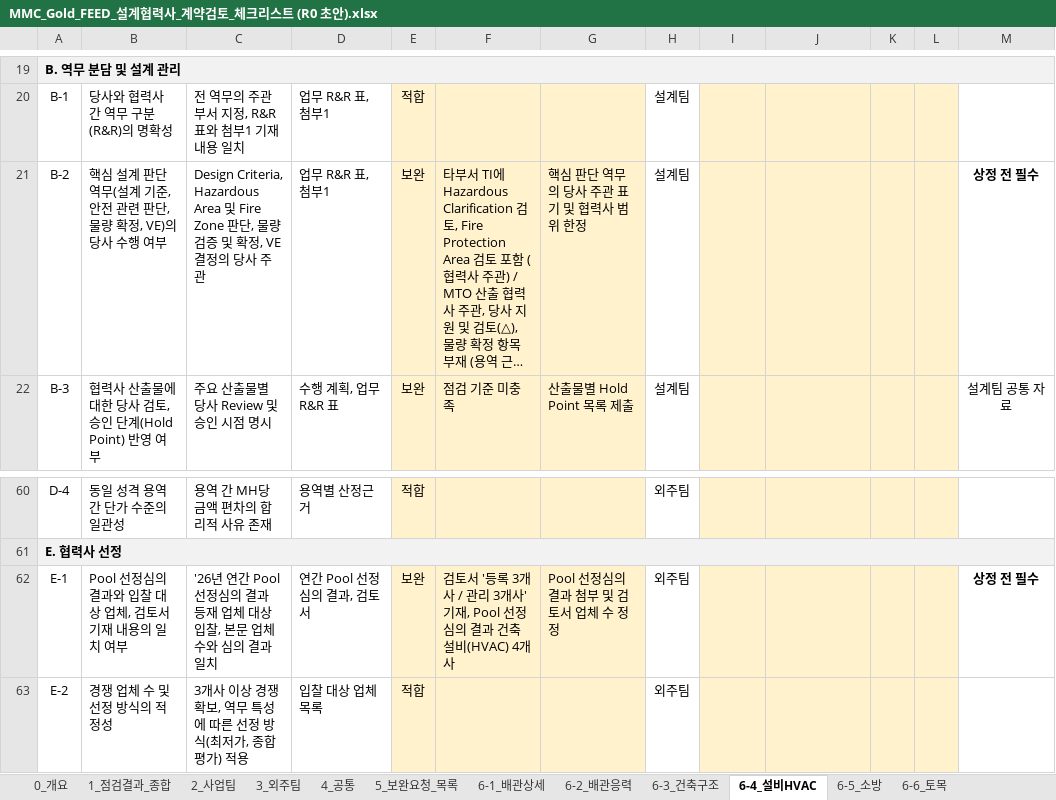
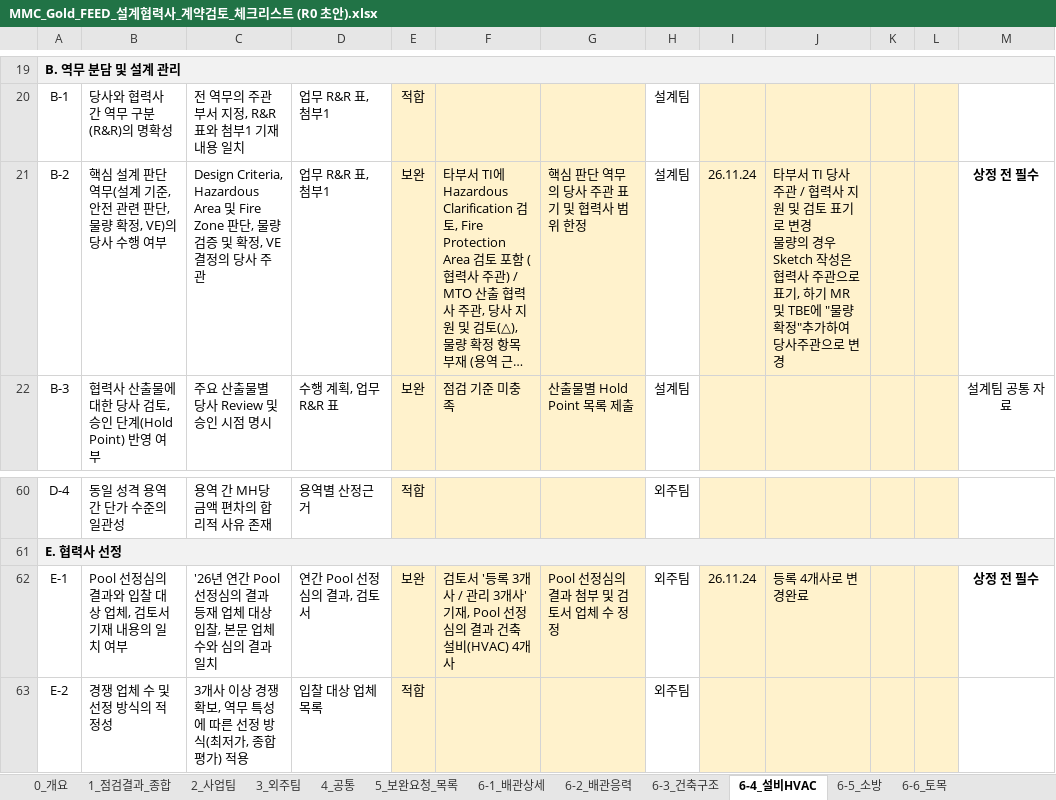
Before and after one commit to wonseongyeon/MM-GOLD2, an Excel workbook: MMC_Gold_FEED_설계협력사_계약검토_체크리스트 (R0 초안).xlsx, sheet 6-4_설비HVAC, drawn as a sheet; only a part is shown, gaps mark what is left out; long unchanged cells end in …; values as stored, in another font and other column widths than the file's, no borders; conditional formats not drawn; ↵ is a line break in a cell; the diff names each change by its address in the sheet, - before the commit and + after, or states it on an @@ line.

```diff
--- a/MMC_Gold_FEED_설계협력사_계약검토_체크리스트 (R0 초안).xlsx (sheet 6-4_설비HVAC)
+++ b/MMC_Gold_FEED_설계협력사_계약검토_체크리스트 (R0 초안).xlsx (sheet 6-4_설비HVAC)
-I21: (empty)
+I21: 26.11.24
-J21: (empty)
+J21: 타부서 TI 당사 주관 / 협력사 지원 및 검토 표기로 변경 ↵ 물량의 경우 Sketch 작성은 협력사 주관으로표기, 하기 MR 및 TBE에 "물량 확정"추가하여 당사주관으로 변경
-I62: (empty)
+I62: 26.11.24
-J62: (empty)
+J62: 등록 4개사로 변경완료
```
Also changed, not shown: sheet 5_보완요청_목록, sheet 6-1_배관상세, sheet 6-7_전기기술계산, sheet 6-8_전기상세, sheet 6-3_건축구조, sheet 0_개요, 1 more sheet.
